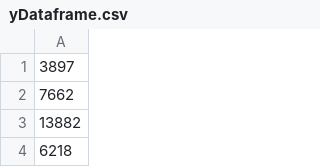
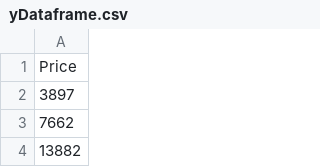
Before and after one commit to shivamshinde123/flight-fare-prediction, a CSV file: PreprocessedDara/yDataframe.csv, drawn as a sheet; only a part is shown; the shorter side is filled out with more unchanged rows; the diff names each change by its address in the sheet, - before the commit and + after, or states it on an @@ line.

```diff
--- a/PreprocessedDara/yDataframe.csv
+++ b/PreprocessedDara/yDataframe.csv
+row 1: Price
```
Also changed, not shown: 20 other files.
